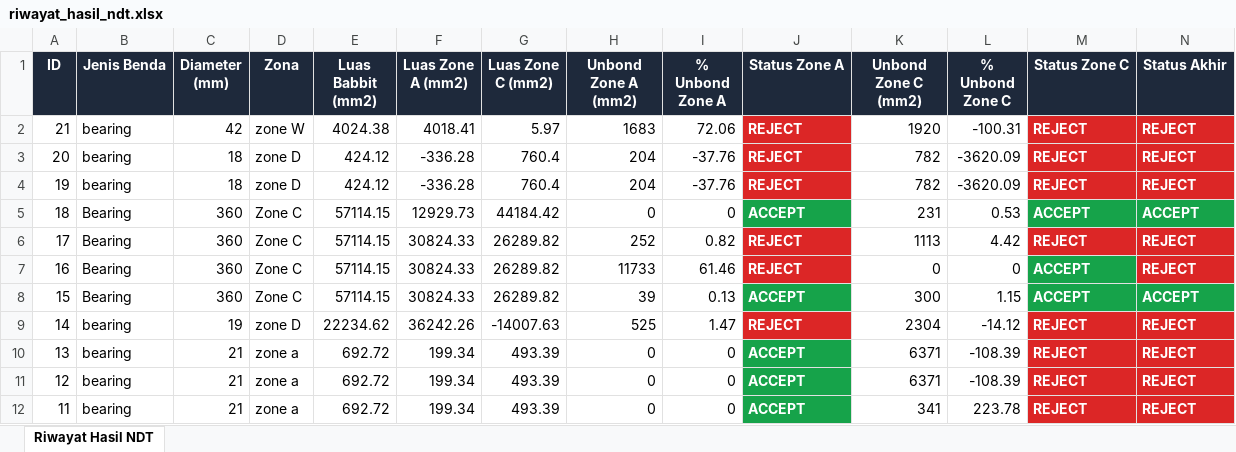
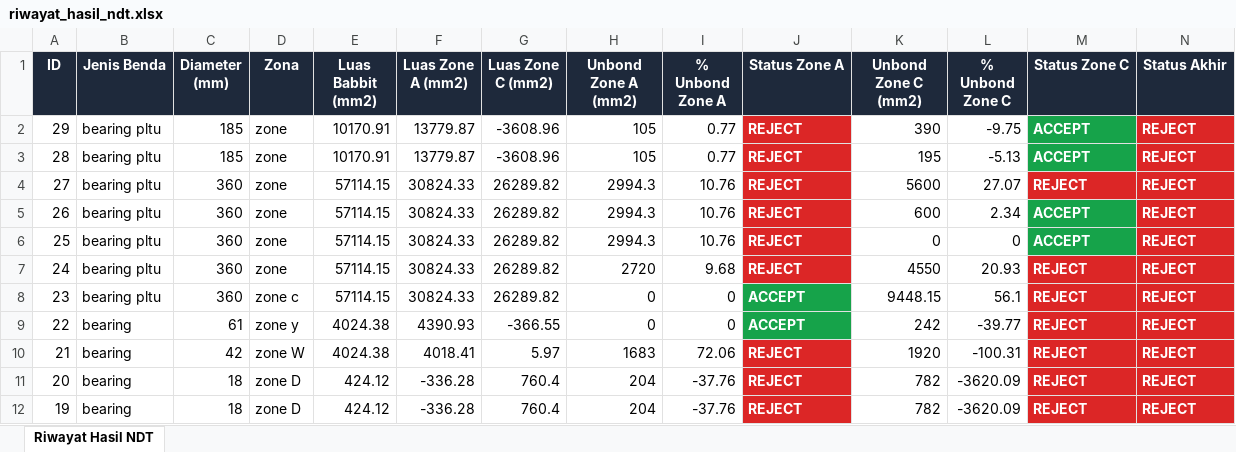
Before and after one commit to faliq1503/ndt-inspection-system, an Excel workbook: backend/data/reports/riwayat_hasil_ndt.xlsx, sheet Riwayat Hasil NDT, drawn as a sheet; only a part is shown; the shorter side is filled out with more unchanged rows; values as stored, in another font and other column widths than the file's, no borders; rows hold the shown columns only; the diff names each change by its address in the sheet, - before the commit and + after, or states it on an @@ line.

```diff
--- a/backend/data/reports/riwayat_hasil_ndt.xlsx (sheet Riwayat Hasil NDT)
+++ b/backend/data/reports/riwayat_hasil_ndt.xlsx (sheet Riwayat Hasil NDT)
+row 2: 29 | bearing pltu | 185 | zone | 10170.91 | 13779.87 | -3608.96 | 105 | 0.77 | REJECT | 390 | -9.75 | ACCEPT | REJECT
+row 3: 28 | bearing pltu | 185 | zone | 10170.91 | 13779.87 | -3608.96 | 105 | 0.77 | REJECT | 195 | -5.13 | ACCEPT | REJECT
+row 4: 27 | bearing pltu | 360 | zone | 57114.15 | 30824.33 | 26289.82 | 2994.3 | 10.76 | REJECT | 5600 | 27.07 | REJECT | REJECT
+row 5: 26 | bearing pltu | 360 | zone | 57114.15 | 30824.33 | 26289.82 | 2994.3 | 10.76 | REJECT | 600 | 2.34 | ACCEPT | REJECT
+row 6: 25 | bearing pltu | 360 | zone | 57114.15 | 30824.33 | 26289.82 | 2994.3 | 10.76 | REJECT | 0 | 0 | ACCEPT | REJECT
+row 7: 24 | bearing pltu | 360 | zone | 57114.15 | 30824.33 | 26289.82 | 2720 | 9.68 | REJECT | 4550 | 20.93 | REJECT | REJECT
+row 8: 23 | bearing pltu | 360 | zone c | 57114.15 | 30824.33 | 26289.82 | 0 | 0 | ACCEPT | 9448.15 | 56.1 | REJECT | REJECT
+row 9: 22 | bearing | 61 | zone y | 4024.38 | 4390.93 | -366.55 | 0 | 0 | ACCEPT | 242 | -39.77 | REJECT | REJECT
```
Also changed, not shown: 15 other files.
